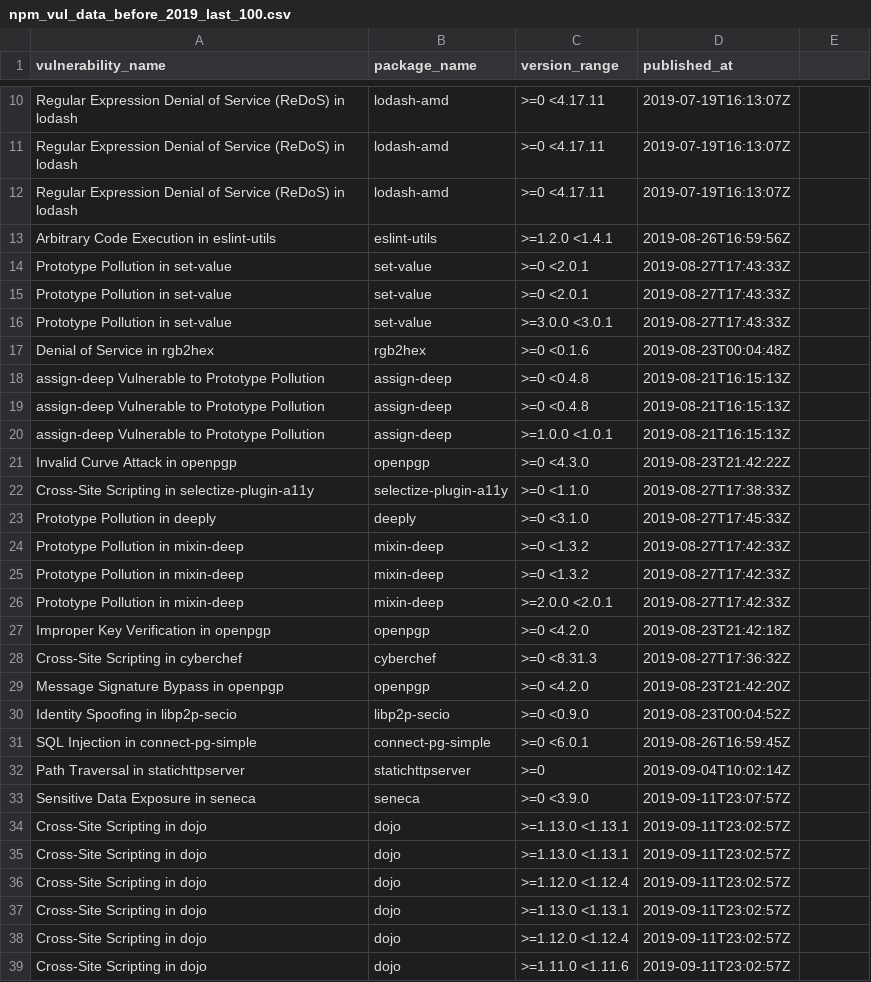
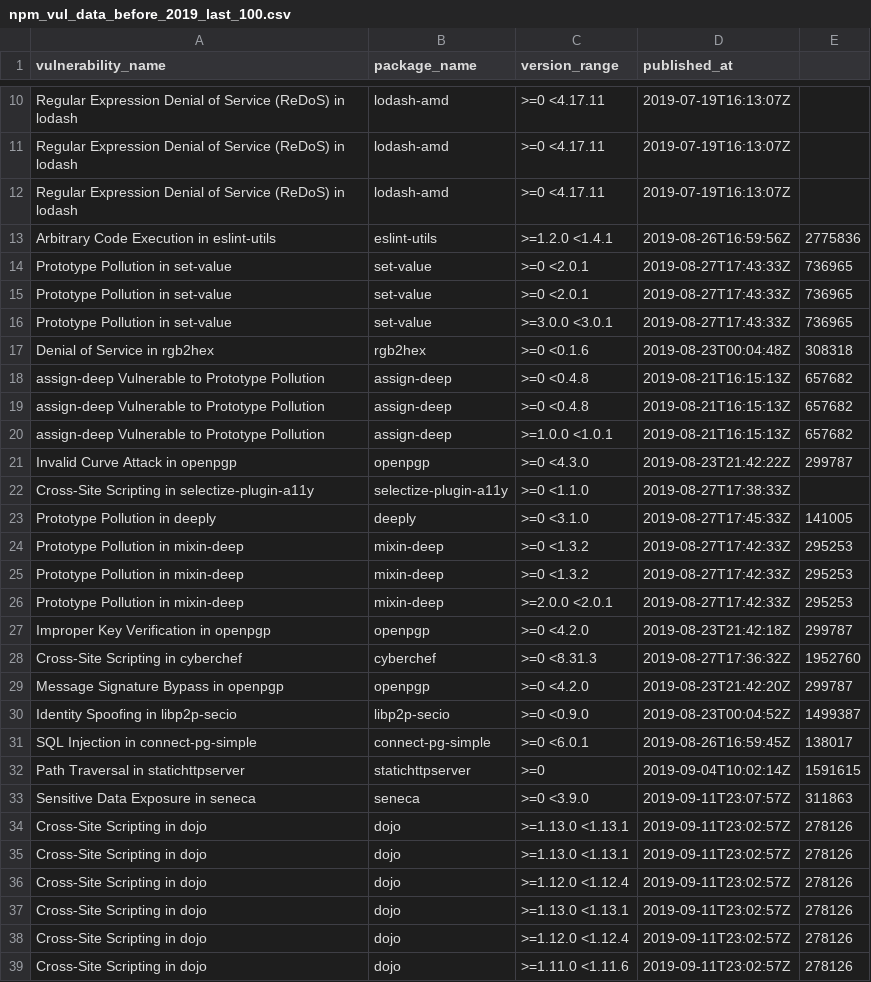
Before and after one commit to yamoyamoto/lib_network_research, a CSV file: vulnerability/npm_vul_data_before_2019_last_100.csv, drawn as a sheet; only a part is shown, gaps mark what is left out; the diff covers the shown part only.

Commit message:
feat: project_id追加

```diff
--- a/vulnerability/npm_vul_data_before_2019_last_100.csv
+++ b/vulnerability/npm_vul_data_before_2019_last_100.csv
@@ -13,9 +13,9 @@ Regular Expression Denial of Service (ReDoS) in lodash,lodash-amd,>=0 <4.17.11,2
-Arbitrary Code Execution in eslint-utils,eslint-utils,>=1.2.0 <1.4.1,2019-08-26T16:59:56Z
-Prototype Pollution in set-value,set-value,>=0 <2.0.1,2019-08-27T17:43:33Z
-Prototype Pollution in set-value,set-value,>=0 <2.0.1,2019-08-27T17:43:33Z
-Prototype Pollution in set-value,set-value,>=3.0.0 <3.0.1,2019-08-27T17:43:33Z
-Denial of Service in rgb2hex,rgb2hex,>=0 <0.1.6,2019-08-23T00:04:48Z
-assign-deep Vulnerable to Prototype Pollution,assign-deep,>=0 <0.4.8,2019-08-21T16:15:13Z
-assign-deep Vulnerable to Prototype Pollution,assign-deep,>=0 <0.4.8,2019-08-21T16:15:13Z
-assign-deep Vulnerable to Prototype Pollution,assign-deep,>=1.0.0 <1.0.1,2019-08-21T16:15:13Z
-Invalid Curve Attack in openpgp,openpgp,>=0 <4.3.0,2019-08-23T21:42:22Z
+Arbitrary Code Execution in eslint-utils,eslint-utils,>=1.2.0 <1.4.1,2019-08-26T16:59:56Z,2775836
+Prototype Pollution in set-value,set-value,>=0 <2.0.1,2019-08-27T17:43:33Z,736965
+Prototype Pollution in set-value,set-value,>=0 <2.0.1,2019-08-27T17:43:33Z,736965
+Prototype Pollution in set-value,set-value,>=3.0.0 <3.0.1,2019-08-27T17:43:33Z,736965
+Denial of Service in rgb2hex,rgb2hex,>=0 <0.1.6,2019-08-23T00:04:48Z,308318
+assign-deep Vulnerable to Prototype Pollution,assign-deep,>=0 <0.4.8,2019-08-21T16:15:13Z,657682
+assign-deep Vulnerable to Prototype Pollution,assign-deep,>=0 <0.4.8,2019-08-21T16:15:13Z,657682
+assign-deep Vulnerable to Prototype Pollution,assign-deep,>=1.0.0 <1.0.1,2019-08-21T16:15:13Z,657682
+Invalid Curve Attack in openpgp,openpgp,>=0 <4.3.0,2019-08-23T21:42:22Z,299787
@@ -23,17 +23,17 @@ Cross-Site Scripting in selectize-plugin-a11y,selectize-plugin-a11y,>=0 <1.1.0,2
-Prototype Pollution in deeply,deeply,>=0 <3.1.0,2019-08-27T17:45:33Z
-Prototype Pollution in mixin-deep,mixin-deep,>=0 <1.3.2,2019-08-27T17:42:33Z
-Prototype Pollution in mixin-deep,mixin-deep,>=0 <1.3.2,2019-08-27T17:42:33Z
-Prototype Pollution in mixin-deep,mixin-deep,>=2.0.0 <2.0.1,2019-08-27T17:42:33Z
-Improper Key Verification in openpgp,openpgp,>=0 <4.2.0,2019-08-23T21:42:18Z
-Cross-Site Scripting in cyberchef,cyberchef,>=0 <8.31.3,2019-08-27T17:36:32Z
-Message Signature Bypass in openpgp,openpgp,>=0 <4.2.0,2019-08-23T21:42:20Z
-Identity Spoofing in libp2p-secio,libp2p-secio,>=0 <0.9.0,2019-08-23T00:04:52Z
-SQL Injection in connect-pg-simple,connect-pg-simple,>=0 <6.0.1,2019-08-26T16:59:45Z
-Path Traversal in statichttpserver,statichttpserver,>=0 ,2019-09-04T10:02:14Z
-Sensitive Data Exposure in seneca,seneca,>=0 <3.9.0,2019-09-11T23:07:57Z
-Cross-Site Scripting in dojo,dojo,>=1.13.0 <1.13.1,2019-09-11T23:02:57Z
-Cross-Site Scripting in dojo,dojo,>=1.13.0 <1.13.1,2019-09-11T23:02:57Z
-Cross-Site Scripting in dojo,dojo,>=1.12.0 <1.12.4,2019-09-11T23:02:57Z
-Cross-Site Scripting in dojo,dojo,>=1.13.0 <1.13.1,2019-09-11T23:02:57Z
-Cross-Site Scripting in dojo,dojo,>=1.12.0 <1.12.4,2019-09-11T23:02:57Z
-Cross-Site Scripting in dojo,dojo,>=1.11.0 <1.11.6,2019-09-11T23:02:57Z
+Prototype Pollution in deeply,deeply,>=0 <3.1.0,2019-08-27T17:45:33Z,141005
+Prototype Pollution in mixin-deep,mixin-deep,>=0 <1.3.2,2019-08-27T17:42:33Z,295253
+Prototype Pollution in mixin-deep,mixin-deep,>=0 <1.3.2,2019-08-27T17:42:33Z,295253
+Prototype Pollution in mixin-deep,mixin-deep,>=2.0.0 <2.0.1,2019-08-27T17:42:33Z,295253
+Improper Key Verification in openpgp,openpgp,>=0 <4.2.0,2019-08-23T21:42:18Z,299787
+Cross-Site Scripting in cyberchef,cyberchef,>=0 <8.31.3,2019-08-27T17:36:32Z,1952760
+Message Signature Bypass in openpgp,openpgp,>=0 <4.2.0,2019-08-23T21:42:20Z,299787
+Identity Spoofing in libp2p-secio,libp2p-secio,>=0 <0.9.0,2019-08-23T00:04:52Z,1499387
+SQL Injection in connect-pg-simple,connect-pg-simple,>=0 <6.0.1,2019-08-26T16:59:45Z,138017
+Path Traversal in statichttpserver,statichttpserver,>=0 ,2019-09-04T10:02:14Z,1591615
+Sensitive Data Exposure in seneca,seneca,>=0 <3.9.0,2019-09-11T23:07:57Z,311863
+Cross-Site Scripting in dojo,dojo,>=1.13.0 <1.13.1,2019-09-11T23:02:57Z,278126
+Cross-Site Scripting in dojo,dojo,>=1.13.0 <1.13.1,2019-09-11T23:02:57Z,278126
+Cross-Site Scripting in dojo,dojo,>=1.12.0 <1.12.4,2019-09-11T23:02:57Z,278126
+Cross-Site Scripting in dojo,dojo,>=1.13.0 <1.13.1,2019-09-11T23:02:57Z,278126
+Cross-Site Scripting in dojo,dojo,>=1.12.0 <1.12.4,2019-09-11T23:02:57Z,278126
+Cross-Site Scripting in dojo,dojo,>=1.11.0 <1.11.6,2019-09-11T23:02:57Z,278126
```
Also changed, not shown: 66 edited cells elsewhere in this file.
